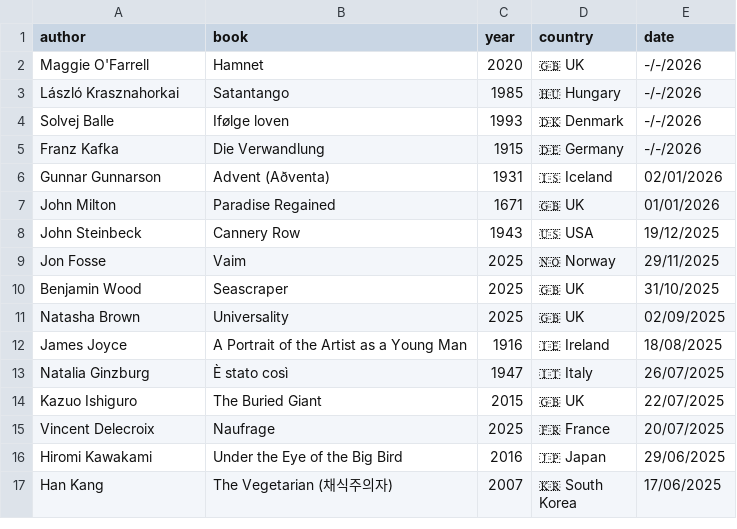
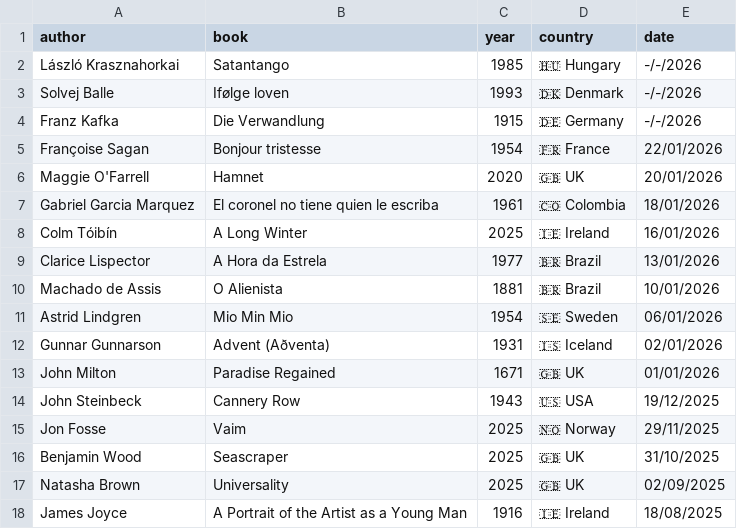
Before and after one commit to FrankKair/FrankKair.github.io, a CSV file: books.csv, drawn as a sheet; only a part is shown; the shorter side is filled out with more unchanged rows; removed rows and columns are numbered as before the commit, all else as after; the diff names each change by its address in the sheet, - before the commit and + after, or states it on an @@ line.

Commit message:
Jan 2026 update
Brazilian books etc.

```diff
--- a/books.csv
+++ b/books.csv
-row 2: Maggie O'Farrell | Hamnet | 2020 | 🇬🇧 UK | -/-/2026
+row 5: Françoise Sagan | Bonjour tristesse | 1954 | 🇫🇷 France | 22/01/2026
+row 6: Maggie O'Farrell | Hamnet | 2020 | 🇬🇧 UK | 20/01/2026
+row 7: Gabriel Garcia Marquez | El coronel no tiene quien le escriba | 1961 | 🇨🇴 Colombia | 18/01/2026
+row 8: Colm Tóibín | A Long Winter | 2025 | 🇮🇪 Ireland | 16/01/2026
+row 9: Clarice Lispector | A Hora da Estrela | 1977 | 🇧🇷 Brazil | 13/01/2026
+row 10: Machado de Assis | O Alienista | 1881 | 🇧🇷 Brazil | 10/01/2026
+row 11: Astrid Lindgren | Mio Min Mio | 1954 | 🇸🇪 Sweden | 06/01/2026
```
Also changed, not shown: books-to-read.csv, cinema-club.csv, 6 other files.
